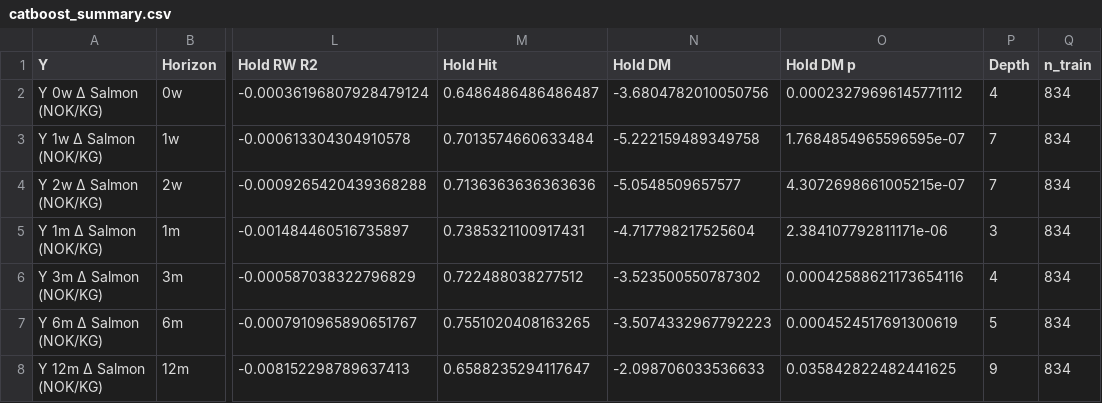
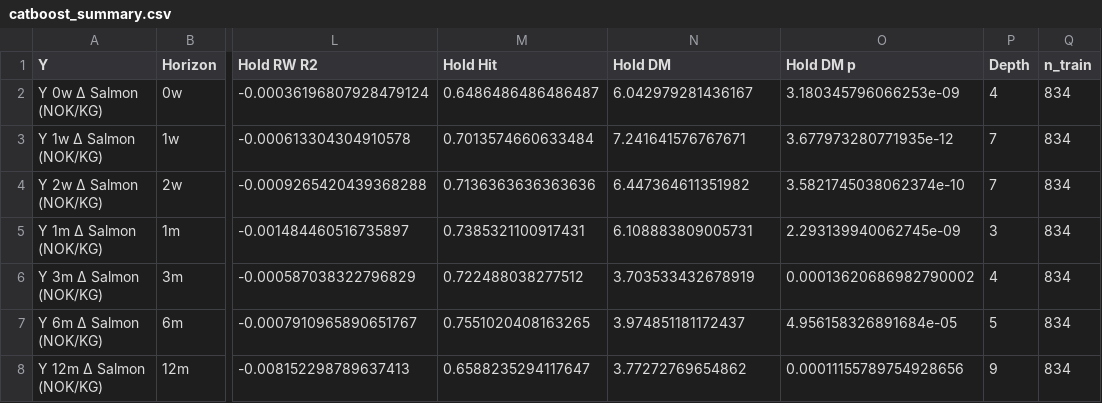
Before and after one commit to S2310053/Laks, a CSV file: Results/CatBoost/catboost_summary.csv, drawn as a sheet; only a part is shown, gaps mark what is left out; the diff names each change by its address in the sheet, - before the commit and + after, or states it on an @@ line.

```diff
--- a/Results/CatBoost/catboost_summary.csv
+++ b/Results/CatBoost/catboost_summary.csv
-N2 (Hold DM): -3.6804782010050756
+N2 (Hold DM): 6.042979281436167
-O2 (Hold DM p): 0.00023279696145771112
+O2 (Hold DM p): 3.180345796066253e-09
-N3 (Hold DM): -5.222159489349758
+N3 (Hold DM): 7.241641576767671
-O3 (Hold DM p): 1.7684854965596595e-07
+O3 (Hold DM p): 3.677973280771935e-12
-N4 (Hold DM): -5.0548509657577
+N4 (Hold DM): 6.447364611351982
-O4 (Hold DM p): 4.3072698661005215e-07
+O4 (Hold DM p): 3.5821745038062374e-10
-N5 (Hold DM): -4.717798217525604
+N5 (Hold DM): 6.108883809005731
-O5 (Hold DM p): 2.384107792811171e-06
+O5 (Hold DM p): 2.293139940062745e-09
-N6 (Hold DM): -3.523500550787302
+N6 (Hold DM): 3.703533432678919
-O6 (Hold DM p): 0.00042588621173654116
+O6 (Hold DM p): 0.00013620686982790002
-N7 (Hold DM): -3.5074332967792223
+N7 (Hold DM): 3.974851181172437
-O7 (Hold DM p): 0.0004524517691300619
+O7 (Hold DM p): 4.956158326891684e-05
-N8 (Hold DM): -2.098706033536633
+N8 (Hold DM): 3.77272769654862
-O8 (Hold DM p): 0.035842822482441625
+O8 (Hold DM p): 0.00011155789754928656
```
Also changed, not shown: Results/Comparison/comparison_summary.csv, 19 other files.
